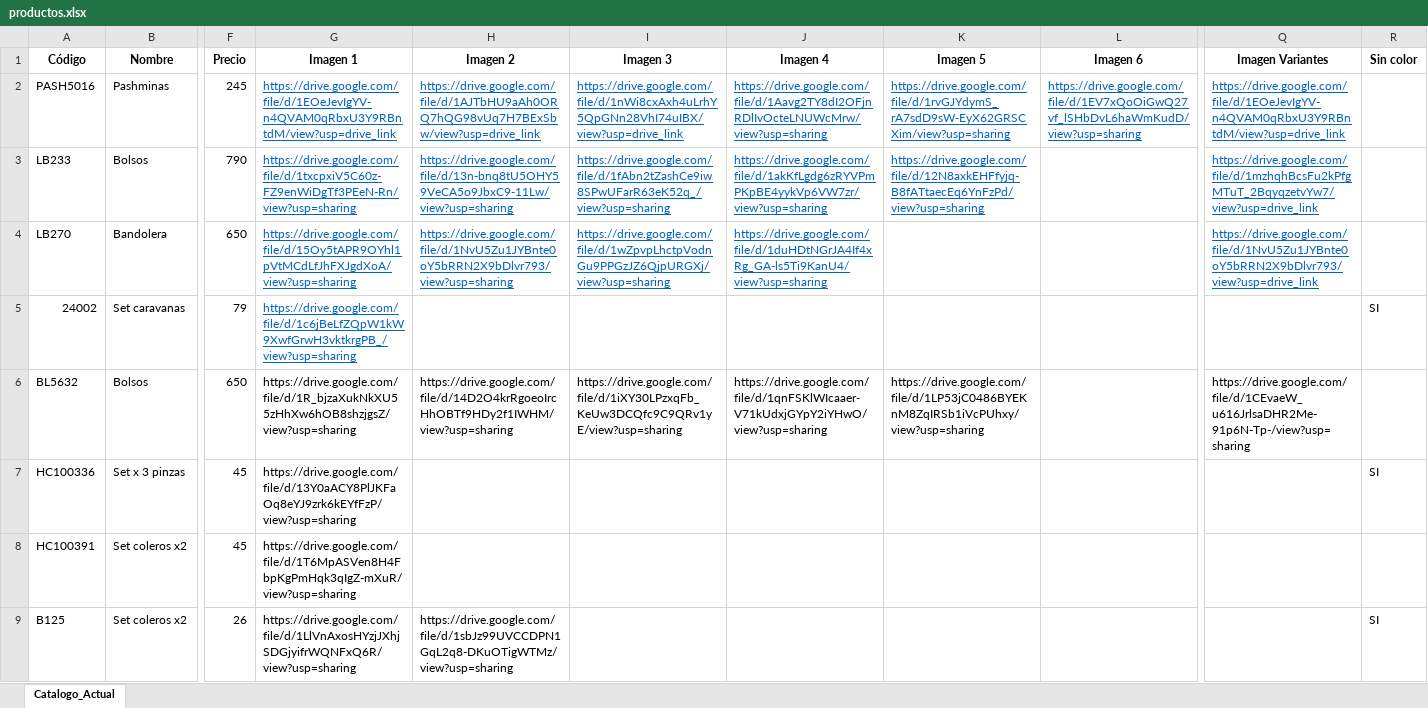
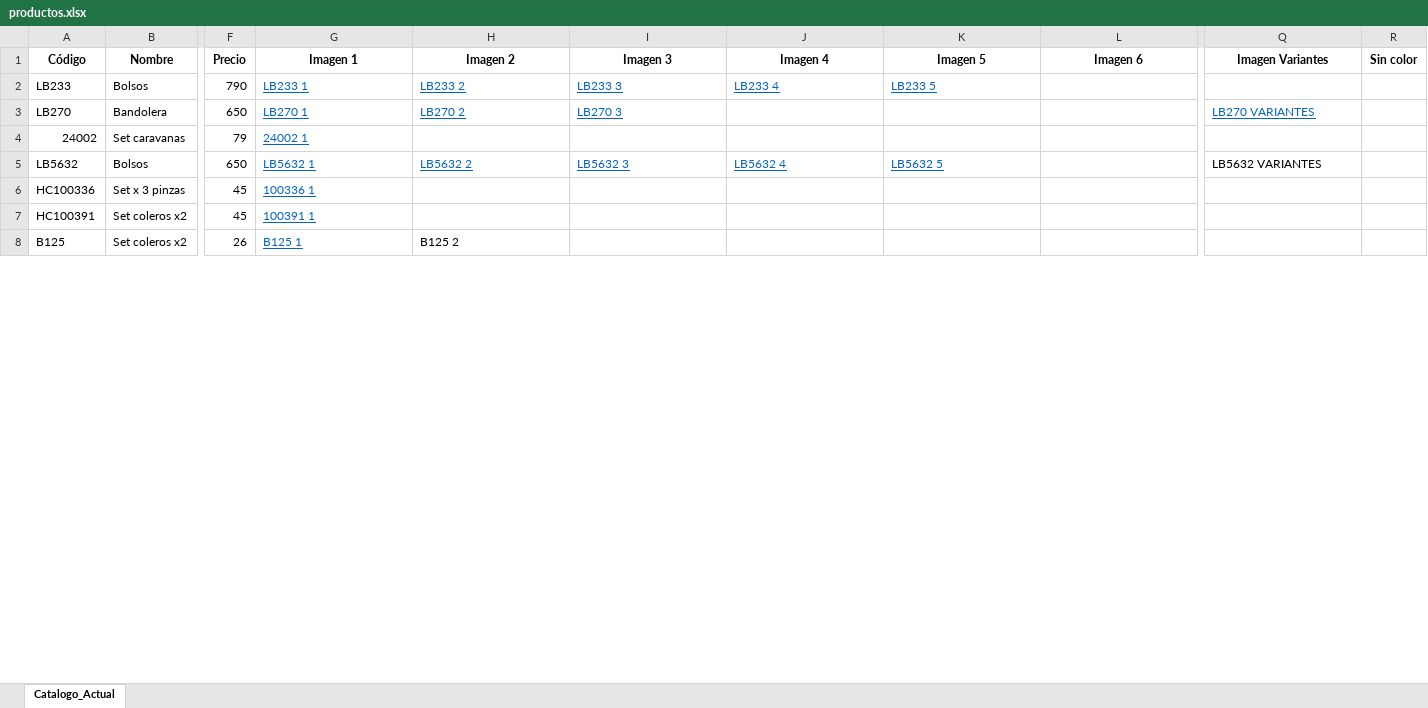
Before and after one commit to Ferabensrl/Pagina-web-Mare, an Excel workbook: src/data/productos.xlsx, sheet Catalogo_Actual, drawn as a sheet; only a part is shown, gaps mark what is left out; values as stored, in another font and other column widths than the file's, no borders; removed rows and columns are numbered as before the commit, all else as after; rows hold the shown columns only; the diff covers the shown part only; the diff names each change by its address in the sheet, - before the commit and + after, or states it on an @@ line.

Commit message:
Add files via upload

```diff
--- a/src/data/productos.xlsx (sheet Catalogo_Actual)
+++ b/src/data/productos.xlsx (sheet Catalogo_Actual)
-row 2: PASH5016 | Pashminas | 245 | https://drive.google.com/file/d/1EOeJevIgYV-n4QVAM0qRbxU3Y9RBntdM/view?usp=drive_link | https://drive.google.com/file/d/1AJTbHU9aAh0ORQ7hQG98vUq7H7BExSbw/view?usp=drive_link | https://drive.google.com/file/d/1nWi8cxAxh4uLrhY5QpGNn28VhI74uIBX/view?usp=drive_link | https://drive.google.com/file/d/1Aavg2TY8dI2OFjnRDlIvOcteLNUWcMrw/view?usp=sharing | https://drive.google.com/file/d/1rvGJYdymS_rA7sdD9sW-EyX62GRSCXim/view?usp=sharing | https://drive.google.com/file/d/1EV7xQoOiGwQ27vf_lSHbDvL6haWmKudD/view?usp=sharing | https://drive.google.com/file/d/1EOeJevIgYV-n4QVAM0qRbxU3Y9RBntdM/view?usp=drive_link
-G2 (Imagen 1): https://drive.google.com/file/d/1txcpxiV5C60z-FZ9enWiDgTf3PEeN-Rn/view?usp=sharing
+G2 (Imagen 1): LB233 1
-H2 (Imagen 2): https://drive.google.com/file/d/13n-bnq8tU5OHY59VeCA5o9JbxC9-11Lw/view?usp=sharing
+H2 (Imagen 2): LB233 2
-I2 (Imagen 3): https://drive.google.com/file/d/1fAbn2tZashCe9iw8SPwUFarR63eK52q_/view?usp=sharing
+I2 (Imagen 3): LB233 3
-J2 (Imagen 4): https://drive.google.com/file/d/1akKfLgdg6zRYVPmPKpBE4yykVp6VW7zr/view?usp=sharing
+J2 (Imagen 4): LB233 4
-K2 (Imagen 5): https://drive.google.com/file/d/12N8axkEHFfyjq-B8fATtaecEq6YnFzPd/view?usp=sharing
+K2 (Imagen 5): LB233 5
-Q2 (Imagen Variantes): https://drive.google.com/file/d/1mzhqhBcsFu2kPfgMTuT_2BqyqzetvYw7/view?usp=drive_link
+Q2 (Imagen Variantes): (empty)
-G3 (Imagen 1): https://drive.google.com/file/d/15Oy5tAPR9OYhl1pVtMCdLfJhFXJgdXoA/view?usp=sharing
+G3 (Imagen 1): LB270 1
-H3 (Imagen 2): https://drive.google.com/file/d/1NvU5Zu1JYBnte0oY5bRRN2X9bDlvr793/view?usp=sharing
+H3 (Imagen 2): LB270 2
-I3 (Imagen 3): https://drive.google.com/file/d/1wZpvpLhctpVodnGu9PPGzJZ6QjpURGXj/view?usp=sharing
+I3 (Imagen 3): LB270 3
-J3 (Imagen 4): https://drive.google.com/file/d/1duHDtNGrJA4If4xRg_GA-ls5Ti9KanU4/view?usp=sharing
+J3 (Imagen 4): (empty)
-Q3 (Imagen Variantes): https://drive.google.com/file/d/1NvU5Zu1JYBnte0oY5bRRN2X9bDlvr793/view?usp=drive_link
+Q3 (Imagen Variantes): LB270 VARIANTES
-G4 (Imagen 1): https://drive.google.com/file/d/1c6jBeLfZQpW1kW9XwfGrwH3vktkrgPB_/view?usp=sharing
+G4 (Imagen 1): 24002 1
-R4 (Sin color): SI
+R4 (Sin color): (empty)
-A5 (Código): BL5632
+A5 (Código): LB5632
-G5 (Imagen 1): https://drive.google.com/file/d/1R_bjzaXukNkXU55zHhXw6hOB8shzjgsZ/view?usp=sharing
+G5 (Imagen 1): LB5632 1
@@ G5:K5 underline: off → on, text colour: black → #0563C1 @@
-H5 (Imagen 2): https://drive.google.com/file/d/14D2O4krRgoeoIrcHhOBTf9HDy2f1IWHM/view?usp=sharing
+H5 (Imagen 2): LB5632 2
-I5 (Imagen 3): https://drive.google.com/file/d/1iXY30LPzxqFb_KeUw3DCQfc9C9QRv1yE/view?usp=sharing
+I5 (Imagen 3): LB5632 3
-J5 (Imagen 4): https://drive.google.com/file/d/1qnFSKlWIcaaer-V71kUdxjGYpY2iYHwO/view?usp=sharing
+J5 (Imagen 4): LB5632 4
-K5 (Imagen 5): https://drive.google.com/file/d/1LP53jC0486BYEKnM8ZqIRSb1iVcPUhxy/view?usp=sharing
+K5 (Imagen 5): LB5632 5
-Q5 (Imagen Variantes): https://drive.google.com/file/d/1CEvaeW_u616JrlsaDHR2Me-91p6N-Tp-/view?usp=sharing
+Q5 (Imagen Variantes): LB5632 VARIANTES
-G6 (Imagen 1): https://drive.google.com/file/d/13Y0aACY8PlJKFaOq8eYJ9zrk6kEYfFzP/view?usp=sharing
+G6 (Imagen 1): 100336 1
@@ G6:G8 underline: off → on, text colour: black → #0563C1 @@
-R6 (Sin color): SI
+R6 (Sin color): (empty)
-G7 (Imagen 1): https://drive.google.com/file/d/1T6MpASVen8H4FbpKgPmHqk3qIgZ-mXuR/view?usp=sharing
+G7 (Imagen 1): 100391 1
-G8 (Imagen 1): https://drive.google.com/file/d/1LlVnAxosHYzjJXhjSDGjyifrWQNFxQ6R/view?usp=sharing
+G8 (Imagen 1): B125 1
-H8 (Imagen 2): https://drive.google.com/file/d/1sbJz99UVCCDPN1GqL2q8-DKuOTigWTMz/view?usp=sharing
+H8 (Imagen 2): B125 2
-R8 (Sin color): SI
+R8 (Sin color): (empty)
```
Also changed, not shown: 1 added row, 31 edited cells and cell formats elsewhere in this sheet.
